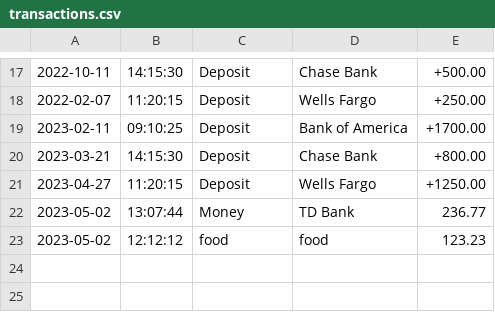
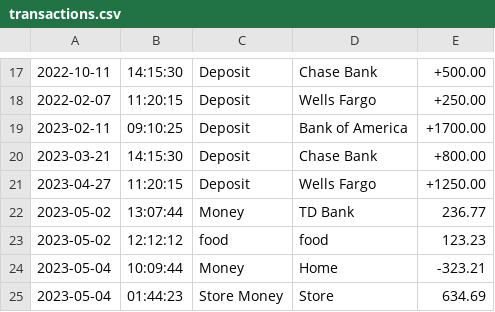
Before and after one commit to nabilhussein/AccountingLedger, a CSV file: transactions.csv, drawn as a sheet; only a part is shown, gaps mark what is left out; the diff names each change by its address in the sheet, - before the commit and + after, or states it on an @@ line.

```diff
--- a/transactions.csv
+++ b/transactions.csv
+row 24: 2023-05-04 | 10:09:44 | Money | Home | -323.21
+row 25: 2023-05-04 | 01:44:23 | Store Money | Store | 634.69
```
Also changed, not shown: 2 other files.
